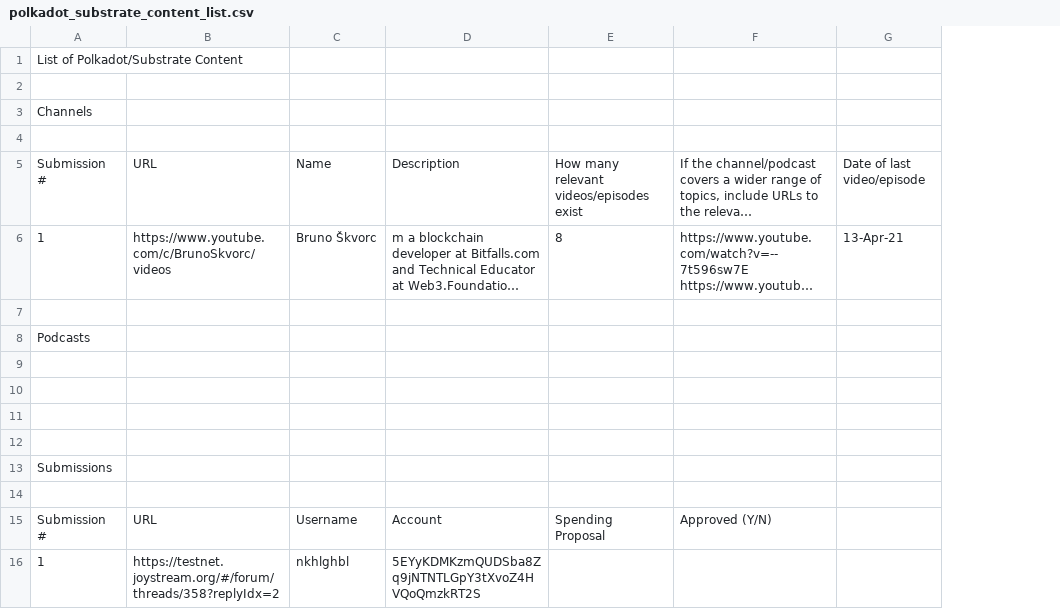
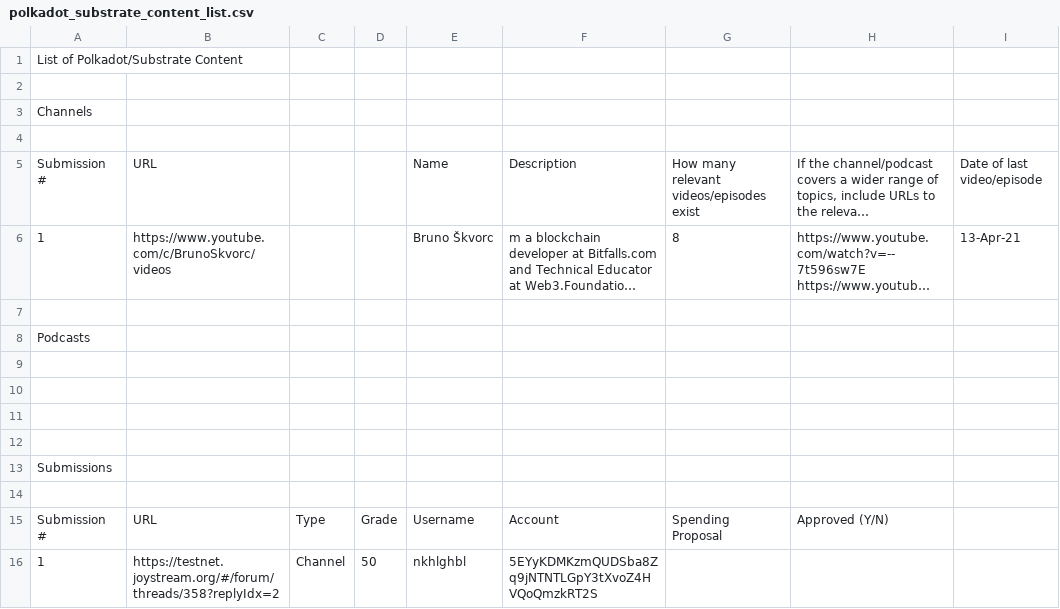
Before and after one commit to Joystream/community-repo, a CSV file: community-contributions/substrate_polkadot_content_list/polkadot_substrate_content_list.csv, drawn as a sheet; only a part is shown; long unchanged cells end in …; the diff names each change by its address in the sheet, - before the commit and + after, or states it on an @@ line.

Commit message:
Update polkadot_substrate_content_list.csv

```diff
--- a/community-contributions/substrate_polkadot_content_list/polkadot_substrate_content_list.csv
+++ b/community-contributions/substrate_polkadot_content_list/polkadot_substrate_content_list.csv
+column C, rows 15-16: Type | Channel
+column D, rows 15-16: Grade | 50
```
